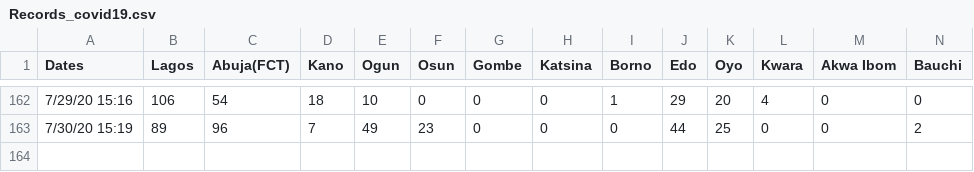
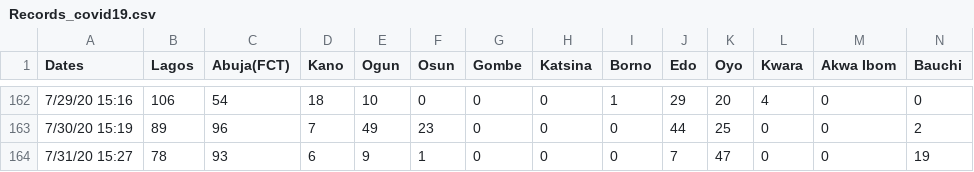
Before and after one commit to ajakaiye33/covid19Naija, a CSV file: covid19Naija/data/Records_covid19.csv, drawn as a sheet; only a part is shown, gaps mark what is left out; rows hold the shown columns only; the diff names each change by its address in the sheet, - before the commit and + after, or states it on an @@ line.

Commit message:
:repeat: data update

```diff
--- a/covid19Naija/data/Records_covid19.csv
+++ b/covid19Naija/data/Records_covid19.csv
+row 164: 7/31/20 15:27 | 78 | 93 | 6 | 9 | 1 | 0 | 0 | 0 | 7 | 47 | 0 | 0 | 19
```
Also changed, not shown: 1 other file.
